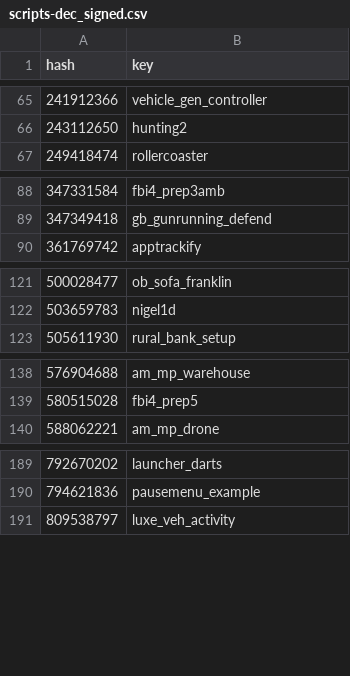
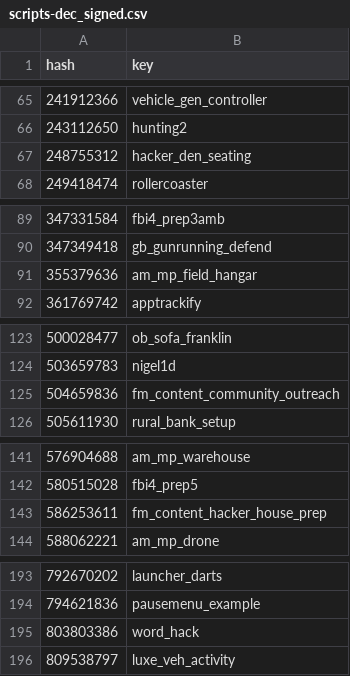
Before and after one commit to Sainan/gta-v-joaat-hash-db, a CSV file: out/scripts-dec_signed.csv, drawn as a sheet; only a part is shown, gaps mark what is left out; the diff covers the shown part only; the diff names each change by its address in the sheet, - before the commit and + after, or states it on an @@ line.

```diff
--- a/out/scripts-dec_signed.csv
+++ b/out/scripts-dec_signed.csv
+row 67: 248755312 | hacker_den_seating
+row 91: 355379636 | am_mp_field_hangar
+row 125: 504659836 | fm_content_community_outreach
+row 143: 586253611 | fm_content_hacker_house_prep
+row 195: 803803386 | word_hack
```
Also changed, not shown: 18 added rows and 1 removed row elsewhere in this file, out/scripts-dec_unsigned.csv, out/scripts-hex.csv, 16 other files.
